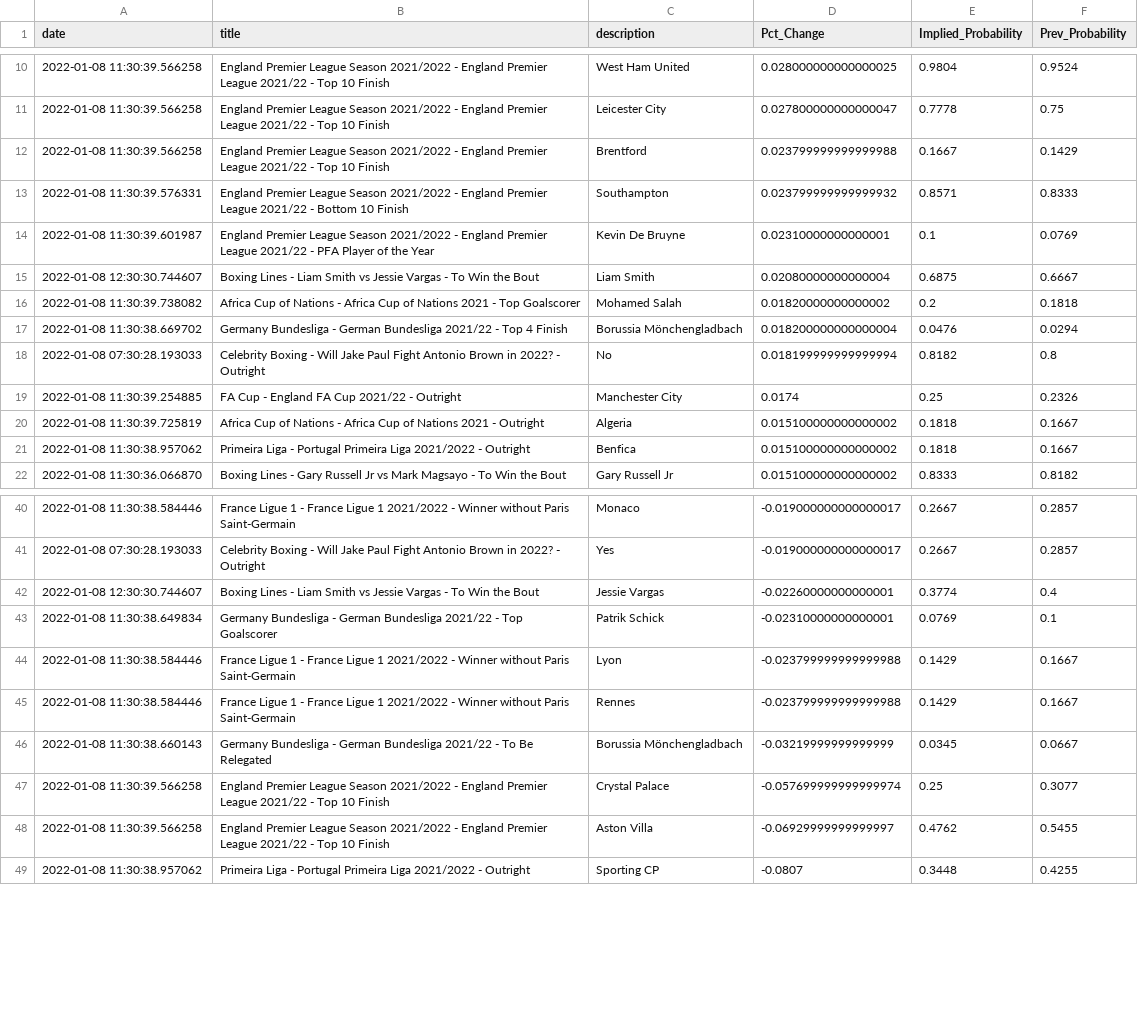
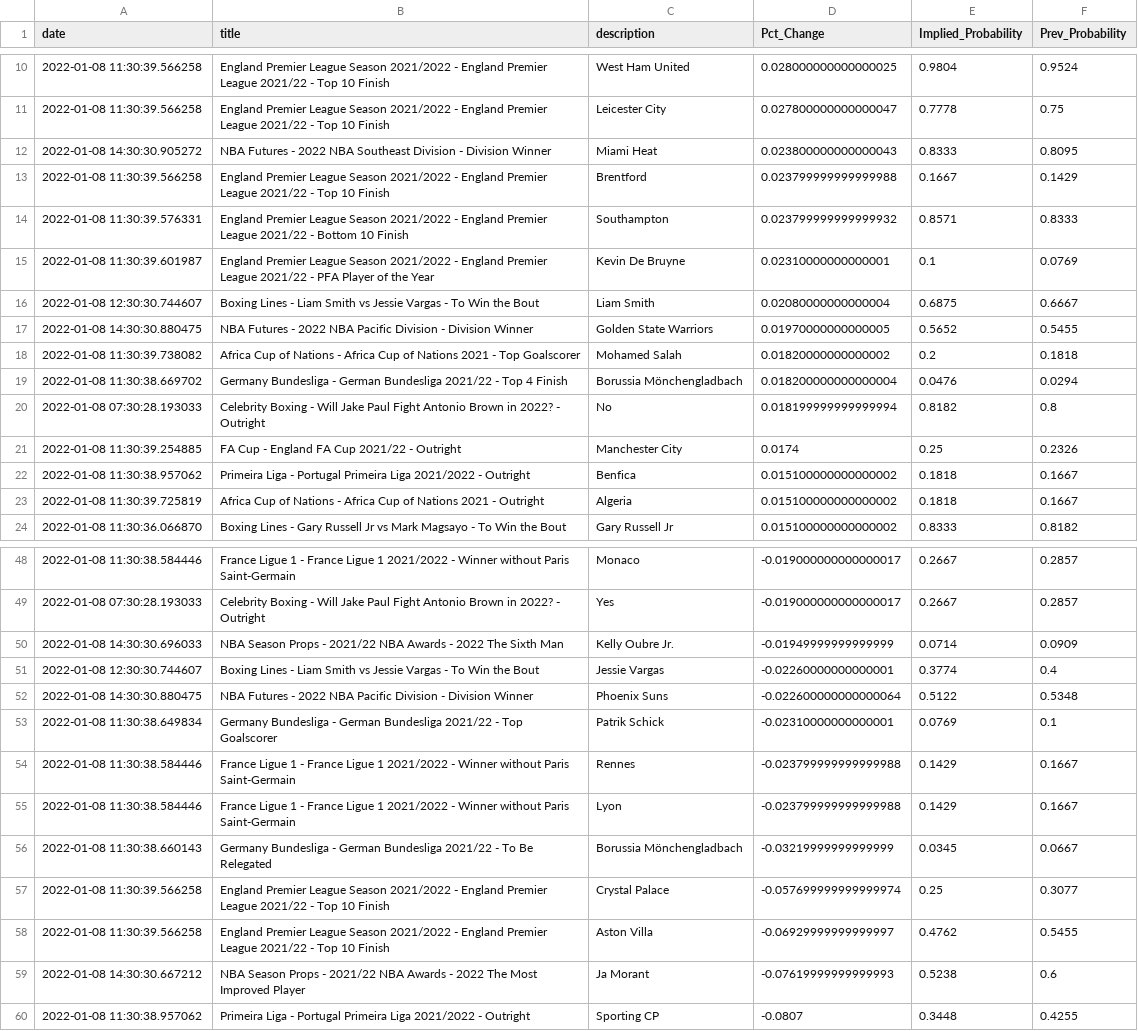
Before and after one commit to aaroncolesmith/bovada, a CSV file: bovada_scatter.csv, drawn as a sheet; only a part is shown, gaps mark what is left out; the diff covers the shown part only.

```diff
--- a/bovada_scatter.csv
+++ b/bovada_scatter.csv
@@ -11,2 +11,3 @@ date,title,description,Pct_Change,Implied_Probability,Prev_Probability
 2022-01-08 11:30:39.566258,England Premier League Season 2021/2022 - England Premier League 2021/22 - Top 10 Finish,Leicester City,0.027800000000000047,0.7778,0.75
+2022-01-08 14:30:30.905272,NBA Futures - 2022 NBA Southeast Division - Division Winner,Miami Heat,0.023800000000000043,0.8333,0.8095
 2022-01-08 11:30:39.566258,England Premier League Season 2021/2022 - England Premier League 2021/22 - Top 10 Finish,Brentford,0.023799999999999988,0.1667,0.1429
@@ -15,2 +16,3 @@ date,title,description,Pct_Change,Implied_Probability,Prev_Probability
 2022-01-08 12:30:30.744607,Boxing Lines - Liam Smith vs Jessie Vargas - To Win the Bout,Liam Smith,0.02080000000000004,0.6875,0.6667
+2022-01-08 14:30:30.880475,NBA Futures - 2022 NBA Pacific Division - Division Winner,Golden State Warriors,0.01970000000000005,0.5652,0.5455
 2022-01-08 11:30:39.738082,Africa Cup of Nations - Africa Cup of Nations 2021 - Top Goalscorer,Mohamed Salah,0.01820000000000002,0.2,0.1818
@@ -19,4 +21,4 @@ date,title,description,Pct_Change,Implied_Probability,Prev_Probability
 2022-01-08 11:30:39.254885,FA Cup - England FA Cup 2021/22 - Outright,Manchester City,0.0174,0.25,0.2326
+2022-01-08 11:30:38.957062,Primeira Liga - Portugal Primeira Liga 2021/2022 - Outright,Benfica,0.015100000000000002,0.1818,0.1667
 2022-01-08 11:30:39.725819,Africa Cup of Nations - Africa Cup of Nations 2021 - Outright,Algeria,0.015100000000000002,0.1818,0.1667
-2022-01-08 11:30:38.957062,Primeira Liga - Portugal Primeira Liga 2021/2022 - Outright,Benfica,0.015100000000000002,0.1818,0.1667
 2022-01-08 11:30:36.066870,Boxing Lines - Gary Russell Jr vs Mark Magsayo - To Win the Bout,Gary Russell Jr,0.015100000000000002,0.8333,0.8182
@@ -41,6 +49,8 @@ date,title,description,Pct_Change,Implied_Probability,Prev_Probability
 2022-01-08 07:30:28.193033,Celebrity Boxing - Will Jake Paul Fight Antonio Brown in 2022? - Outright,Yes,-0.019000000000000017,0.2667,0.2857
+2022-01-08 14:30:30.696033,NBA Season Props - 2021/22 NBA Awards - 2022 The Sixth Man,Kelly Oubre Jr.,-0.01949999999999999,0.0714,0.0909
 2022-01-08 12:30:30.744607,Boxing Lines - Liam Smith vs Jessie Vargas - To Win the Bout,Jessie Vargas,-0.02260000000000001,0.3774,0.4
+2022-01-08 14:30:30.880475,NBA Futures - 2022 NBA Pacific Division - Division Winner,Phoenix Suns,-0.022600000000000064,0.5122,0.5348
 2022-01-08 11:30:38.649834,Germany Bundesliga - German Bundesliga 2021/22 - Top Goalscorer,Patrik Schick,-0.02310000000000001,0.0769,0.1
+2022-01-08 11:30:38.584446,France Ligue 1 - France Ligue 1 2021/2022 - Winner without Paris Saint-Germain,Rennes,-0.023799999999999988,0.1429,0.1667
 2022-01-08 11:30:38.584446,France Ligue 1 - France Ligue 1 2021/2022 - Winner without Paris Saint-Germain,Lyon,-0.023799999999999988,0.1429,0.1667
-2022-01-08 11:30:38.584446,France Ligue 1 - France Ligue 1 2021/2022 - Winner without Paris Saint-Germain,Rennes,-0.023799999999999988,0.1429,0.1667
 2022-01-08 11:30:38.660143,Germany Bundesliga - German Bundesliga 2021/22 - To Be Relegated,Borussia Mönchengladbach,-0.03219999999999999,0.0345,0.0667
@@ -48,2 +58,3 @@ date,title,description,Pct_Change,Implied_Probability,Prev_Probability
 2022-01-08 11:30:39.566258,England Premier League Season 2021/2022 - England Premier League 2021/22 - Top 10 Finish,Aston Villa,-0.06929999999999997,0.4762,0.5455
+2022-01-08 14:30:30.667212,NBA Season Props - 2021/22 NBA Awards - 2022 The Most Improved Player,Ja Morant,-0.07619999999999993,0.5238,0.6
 2022-01-08 11:30:38.957062,Primeira Liga - Portugal Primeira Liga 2021/2022 - Outright,Sporting CP,-0.0807,0.3448,0.4255
```
Also changed, not shown: 7 added rows and 1 removed row elsewhere in this file.
